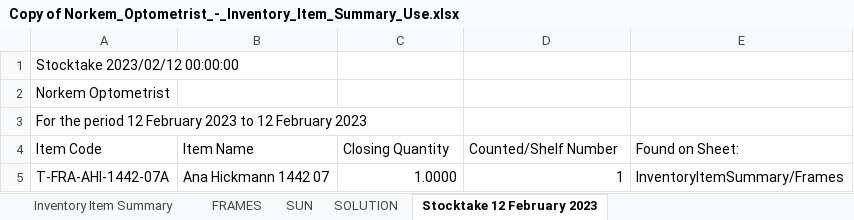
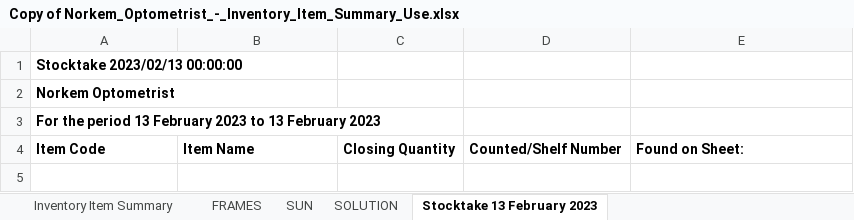
Before and after one commit to DanDeDrummer/Barcode_Application, an Excel workbook: Copy of Norkem_Optometrist_-_Inventory_Item_Summary_Use.xlsx, sheet Stocktake 13 February 2023, drawn as a sheet; values as stored, in another font and other column widths than the file's, no borders; the diff names each change by its address in the sheet, - before the commit and + after, or states it on an @@ line.

```diff
--- a/Copy of Norkem_Optometrist_-_Inventory_Item_Summary_Use.xlsx (sheet Stocktake 13 February 2023)
+++ b/Copy of Norkem_Optometrist_-_Inventory_Item_Summary_Use.xlsx (sheet Stocktake 13 February 2023)
-sheet tab: Stocktake 12 February 2023
+sheet tab: Stocktake 13 February 2023
-A1: Stocktake 2023/02/12 00:00:00
+A1: Stocktake 2023/02/13 00:00:00
-A1:A3 bold: off
+A1:A3 bold: on
-A3: …the period 12 February 2023 to 12 February 2023
+A3: …the period 13 February 2023 to 13 February 2023
-A4:E4 bold: off
+A4:E4 bold: on
-row 5: T-FRA-AHI-1442-07A | Ana Hickmann 1442 07 | 1.0000 | 1 | InventoryItemSummary/Frames
```
Also changed, not shown: 5 other files.
